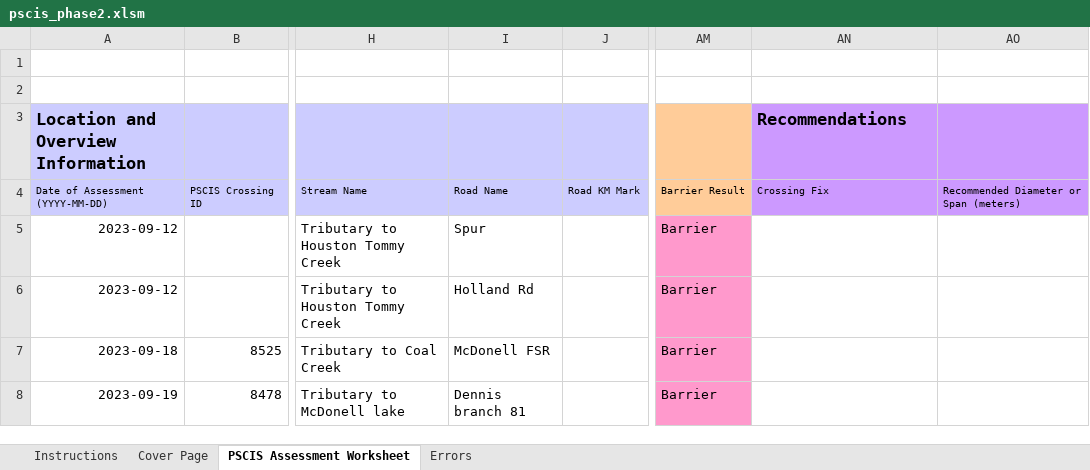
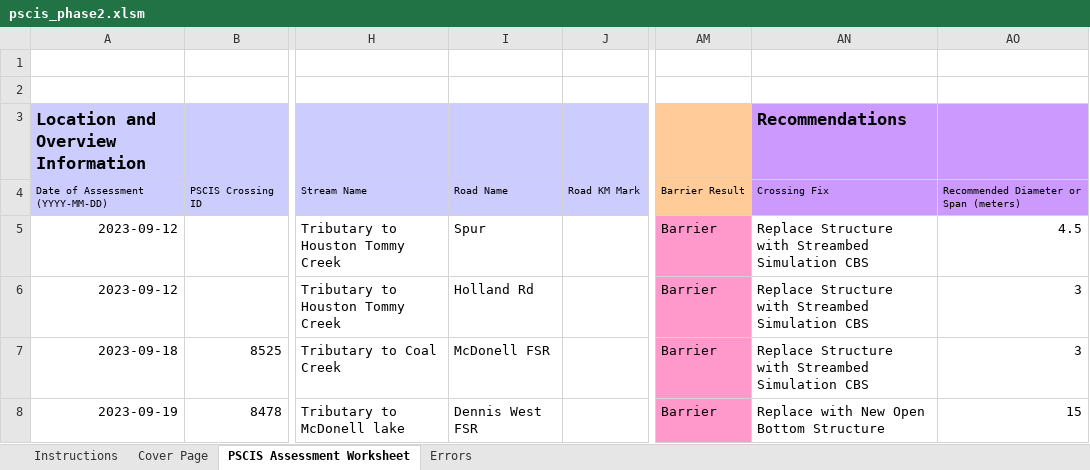
Before and after one commit to NewGraphEnvironment/fish_passage_skeena_2023_reporting, an Excel workbook: data/pscis_phase2.xlsm, sheet PSCIS Assessment Worksheet, drawn as a sheet; only a part is shown, gaps mark what is left out; values as stored, in another font and other column widths than the file's, no borders; charts and pictures and conditional formats not drawn; the diff covers the shown part only; the diff names each change by its address in the sheet, - before the commit and + after, or states it on an @@ line.

```diff
--- a/data/pscis_phase2.xlsm (sheet PSCIS Assessment Worksheet)
+++ b/data/pscis_phase2.xlsm (sheet PSCIS Assessment Worksheet)
-AN5:AN7 (Recommendations): (empty)
+AN5:AN7 (Recommendations): Replace Structure with Streambed Simulation CBS
-AO5: (empty)
+AO5: 4.5
-AO6:AO7: (empty)
+AO6:AO7: 3
-I8: Dennis branch 81
+I8: Dennis West FSR
-AN8 (Recommendations): (empty)
+AN8 (Recommendations): Replace with New Open Bottom Structure
-AO8: (empty)
+AO8: 15
```
Also changed, not shown: 12 edited cells elsewhere in this sheet, data/pscis_phase1.xlsm, data/pscis_reassessments.xlsm, 1 other file.
